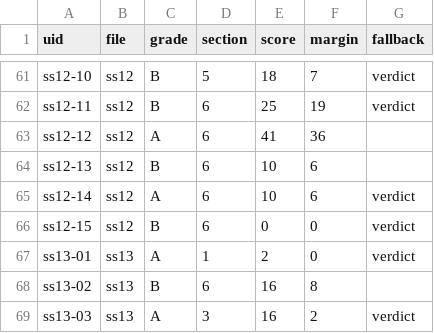
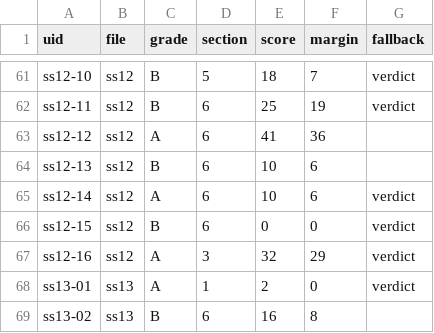
Before and after one commit to prx0r/shiva-sutras, a TSV file: excavations/SPINE_ASSIGN.tsv, drawn as a sheet; only a part is shown, gaps mark what is left out; the shorter side is filled out with more unchanged rows.

```diff
--- a/excavations/SPINE_ASSIGN.tsv
+++ b/excavations/SPINE_ASSIGN.tsv
@@ -66,2 +66,3 @@ ss12-14	ss12	A	6	10	6	verdict
 ss12-15	ss12	B	6	0	0	verdict
+ss12-16	ss12	A	3	32	29	verdict
 ss13-01	ss13	A	1	2	0	verdict
```
Also changed, not shown: 7 other files.
